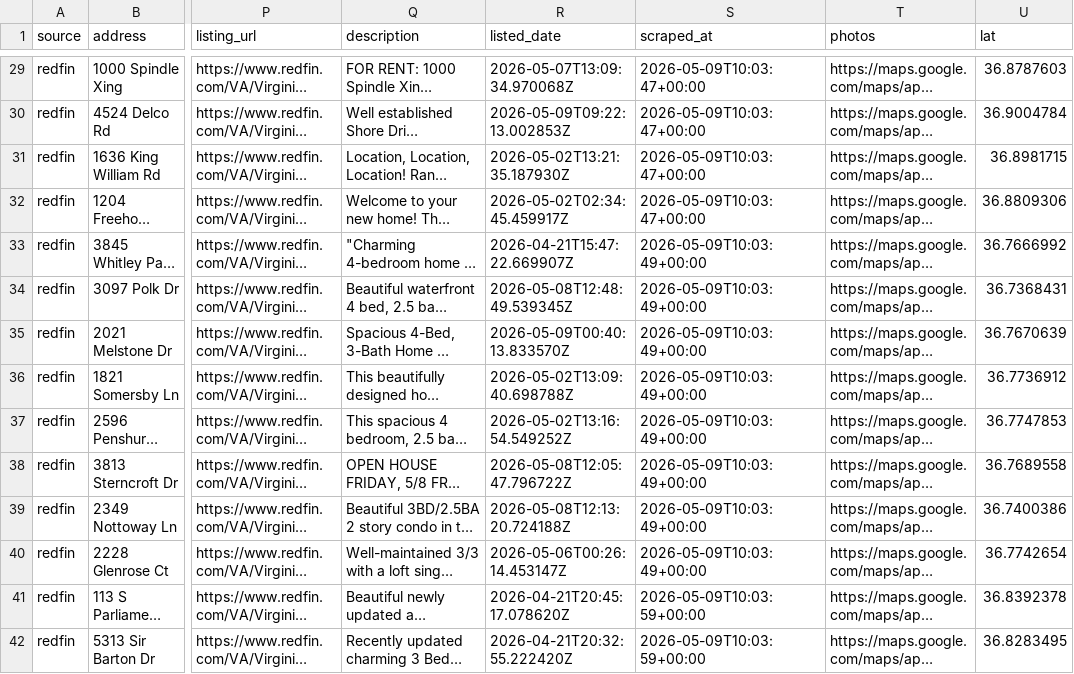
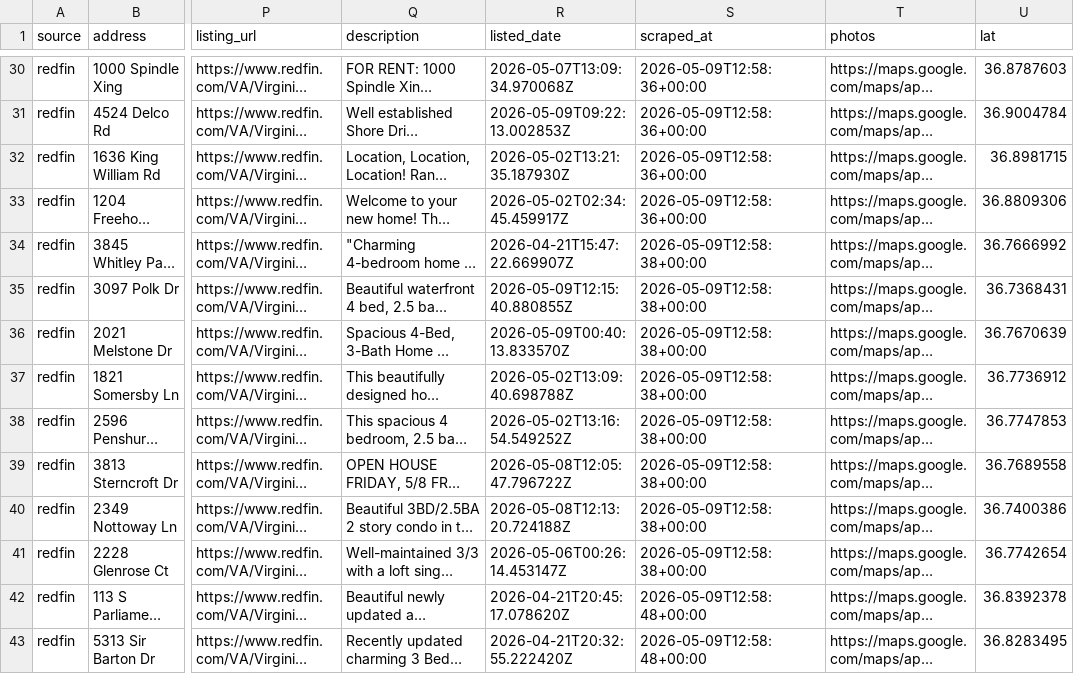
Before and after one commit to borgesw26/vb-rental-finder, a CSV file: out/listings_2026-05-09.csv, drawn as a sheet; only a part is shown, gaps mark what is left out; long unchanged cells end in …; addresses are those after the commit; the diff covers the shown part only; the diff names each change by its address in the sheet, - before the commit and + after, or states it on an @@ line.

```diff
--- a/out/listings_2026-05-09.csv
+++ b/out/listings_2026-05-09.csv
-S30:S33 (scraped_at): 2026-05-09T10:03:47+00:00
+S30:S33 (scraped_at): 2026-05-09T12:58:36+00:00
-S34:S41 (scraped_at): 2026-05-09T10:03:49+00:00
+S34:S41 (scraped_at): 2026-05-09T12:58:38+00:00
-R35 (listed_date): 2026-05-08T12:48:49.539345Z
+R35 (listed_date): 2026-05-09T12:15:40.880855Z
-S42:S43 (scraped_at): 2026-05-09T10:03:59+00:00
+S42:S43 (scraped_at): 2026-05-09T12:58:48+00:00
```
Also changed, not shown: 3 added rows, 2 removed rows and 40 edited cells elsewhere in this file, 5 other files.
